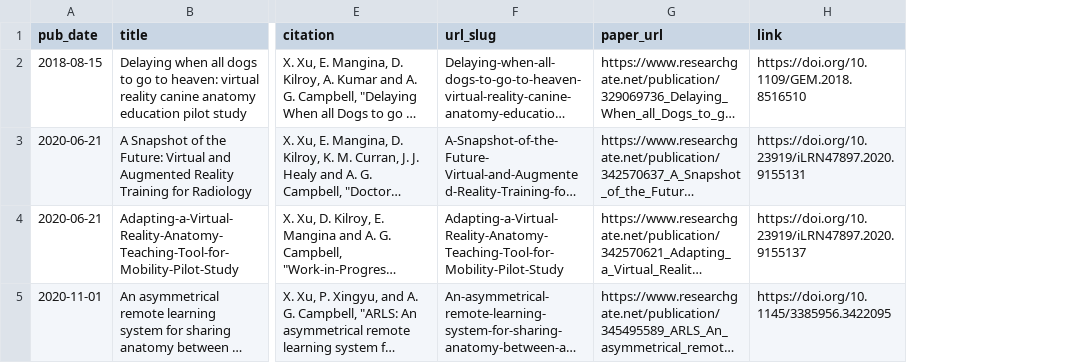
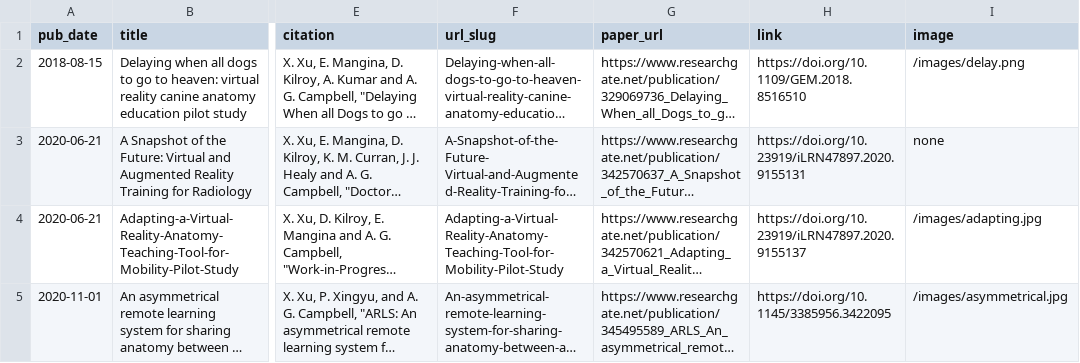
Before and after one commit to xuanhuixu-isaac/xuanhuixu-isaac.github.io, a TSV file: markdown_generator/publications.tsv, drawn as a sheet; only a part is shown, gaps mark what is left out; long unchanged cells end in …; the diff names each change by its address in the sheet, - before the commit and + after, or states it on an @@ line.

Commit message:
add images to publications; created first post

```diff
--- a/markdown_generator/publications.tsv
+++ b/markdown_generator/publications.tsv
+column I (image), rows 2-5: /images/delay.png | none | /images/adapting.jpg | /images/asymmetrical.jpg
```
Also changed, not shown: 41 other files.
